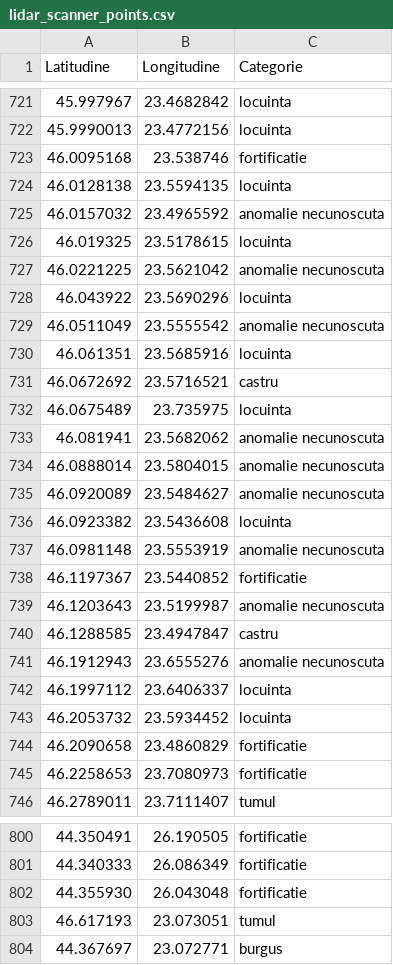
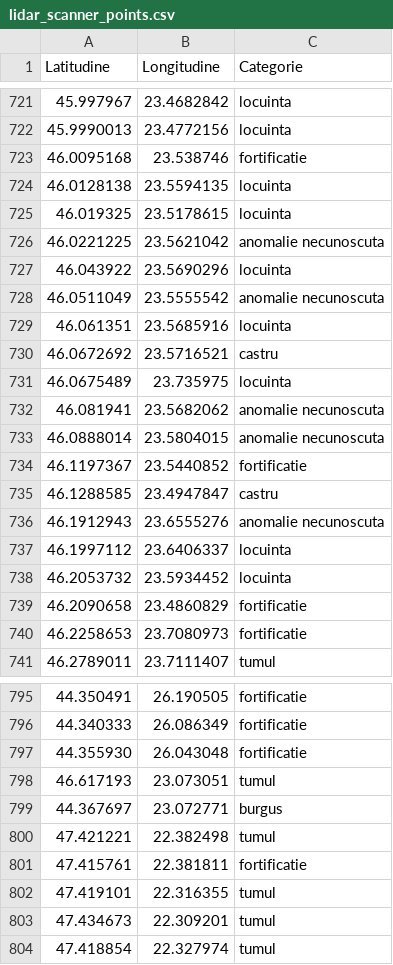
Before and after one commit to andrei-roba29/DetectLab_web_deploy, a CSV file: data/lidar_scanner_points.csv, drawn as a sheet; only a part is shown, gaps mark what is left out; removed rows and columns are numbered as before the commit, all else as after; the diff names each change by its address in the sheet, - before the commit and + after, or states it on an @@ line.

Commit message:
fix: preserve Josephine actions and update LIDAR points
Co-authored-by: arena-agent <297053741+arena-agent@users.noreply.github.com>

```diff
--- a/data/lidar_scanner_points.csv
+++ b/data/lidar_scanner_points.csv
-row 725: 46.0157032 | 23.4965592 | anomalie necunoscuta
-row 735: 46.0920089 | 23.5484627 | anomalie necunoscuta
-row 736: 46.0923382 | 23.5436608 | locuinta
-row 737: 46.0981148 | 23.5553919 | anomalie necunoscuta
-row 739: 46.1203643 | 23.5199987 | anomalie necunoscuta
+row 800: 47.421221 | 22.382498 | tumul
+row 801: 47.415761 | 22.381811 | fortificatie
+row 802: 47.419101 | 22.316355 | tumul
+row 803: 47.434673 | 22.309201 | tumul
+row 804: 47.418854 | 22.327974 | tumul
```
Also changed, not shown: 5 other files.
